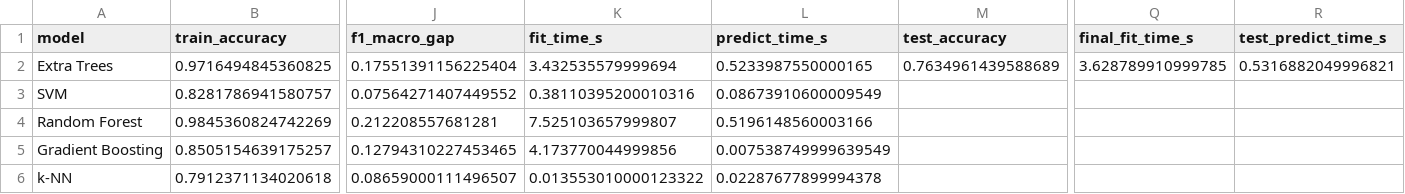
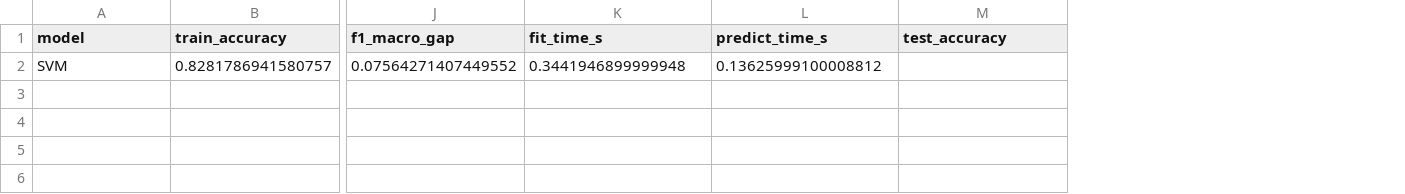
Before and after one commit to Vehicle666/steel-plate-fault-classification, a CSV file: reports/results.csv, drawn as a sheet; only a part is shown, gaps mark what is left out; removed rows and columns are numbered as before the commit, all else as after; rows hold the shown columns only; the diff names each change by its address in the sheet, - before the commit and + after, or states it on an @@ line.

```diff
--- a/reports/results.csv
+++ b/reports/results.csv
-column Q (final_fit_time_s), empty
-column R (test_predict_time_s), empty
-row 2: Extra Trees | 0.9716494845360825 | 0.17551391156225404 | 3.432535579999694 | 0.5233987550000165 | 0.7634961439588689 | 3.628789910999785 | 0.5316882049996821
-K2 (fit_time_s): 0.38110395200010316
+K2 (fit_time_s): 0.3441946899999948
-L2 (predict_time_s): 0.08673910600009549
+L2 (predict_time_s): 0.13625999100008812
-row 4: Random Forest | 0.9845360824742269 | 0.212208557681281 | 7.525103657999807 | 0.5196148560003166
-row 5: Gradient Boosting | 0.8505154639175257 | 0.12794310227453465 | 4.173770044999856 | 0.007538749999639549
-row 6: k-NN | 0.7912371134020618 | 0.08659000111496507 | 0.013553010000123322 | 0.02287677899994378
```
Also changed, not shown: 4 other files.
